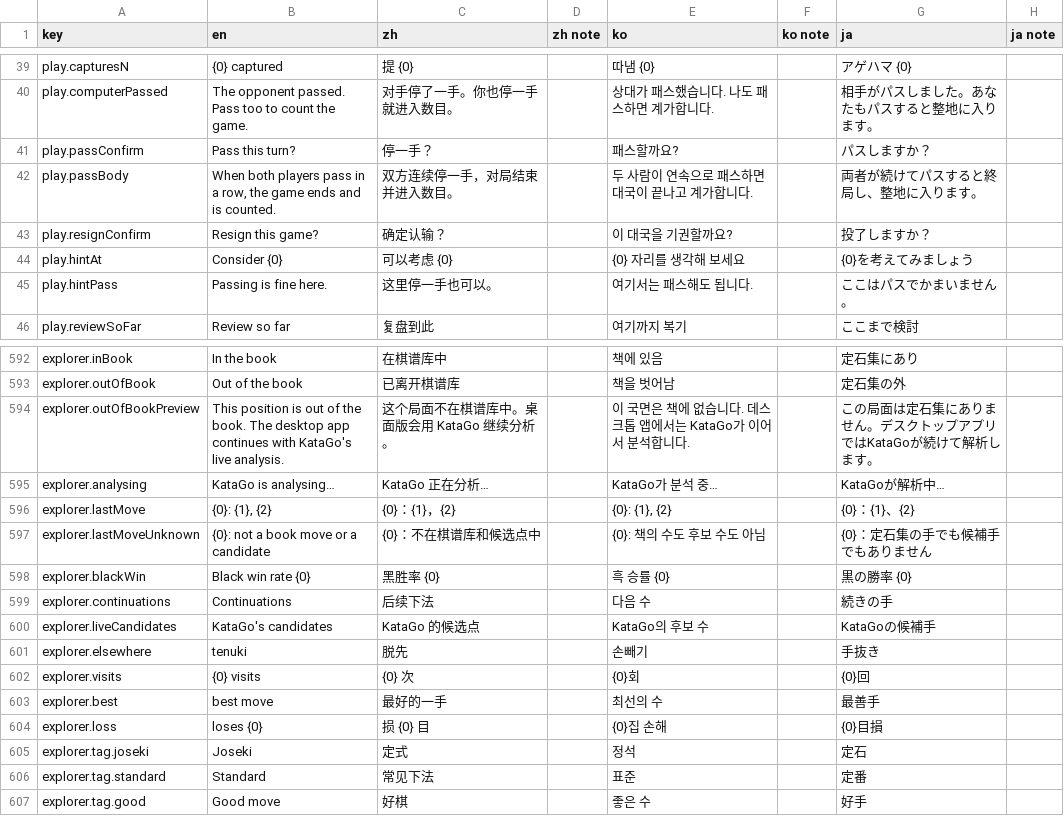
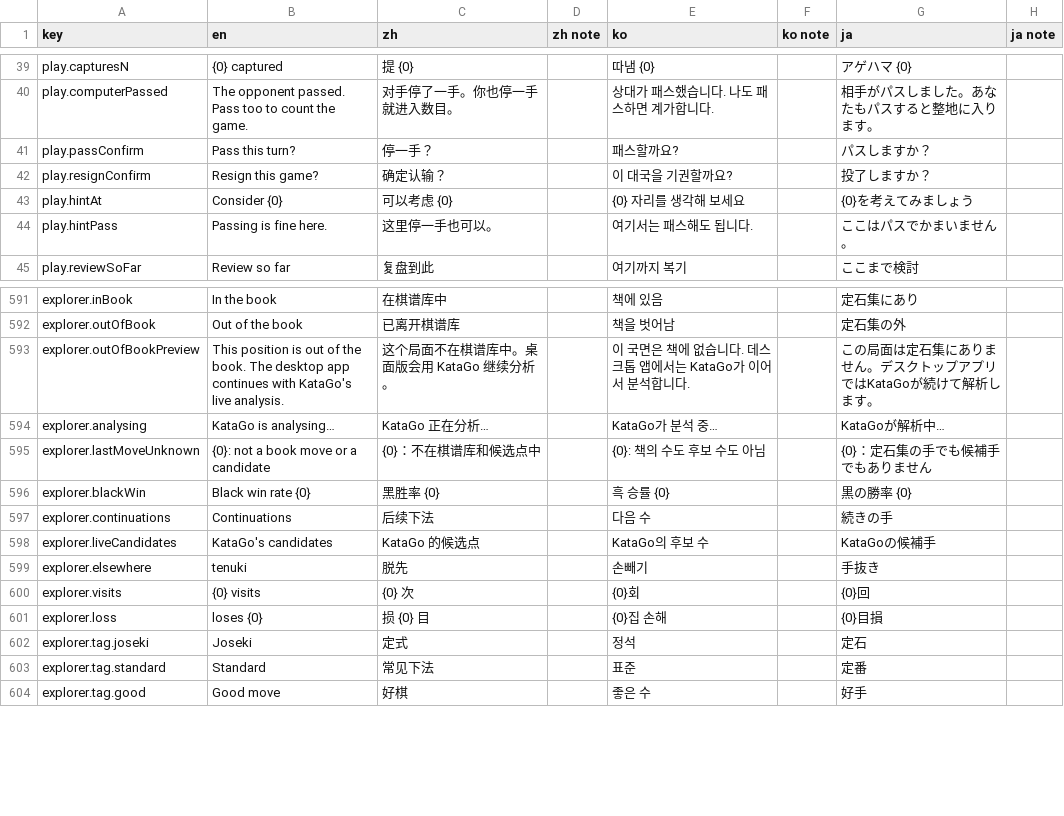
Before and after one commit to hxddh/goban-studio, a CSV file: docs/l10n/strings.csv, drawn as a sheet; only a part is shown, gaps mark what is left out; the diff names each change by its address in the sheet, - before the commit and + after, or states it on an @@ line.

```diff
--- a/docs/l10n/strings.csv
+++ b/docs/l10n/strings.csv
-row 42: play.passBody | When both players pass in a row, the game ends and is counted. | 双方连续停一手，对局结束并进入数目。 |  | 두 사람이 연속으로 패스하면 대국이 끝나고 계가합니다. |  | 両者が続けてパスすると終局し、整地に入ります。
-row 596: explorer.lastMove | {0}: {1}, {2} | {0}：{1}，{2} |  | {0}: {1}, {2} |  | {0}：{1}、{2}
-row 603: explorer.best | best move | 最好的一手 |  | 최선의 수 |  | 最善手
```
Also changed, not shown: 15 other files.
